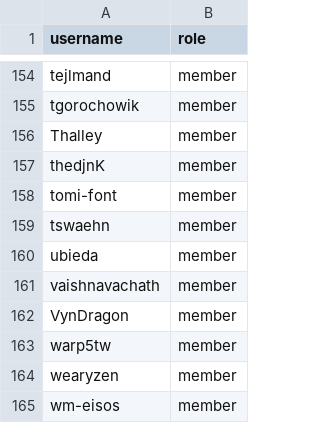
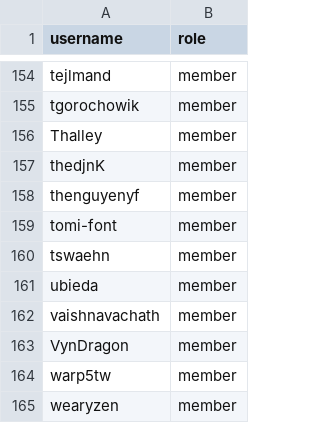
Before and after one commit to zephyrproject-rtos/infrastructure, a CSV file: terraform/github-zephyrproject-rtos/team/team-members/maintainers.csv, drawn as a sheet; only a part is shown, gaps mark what is left out; the shorter side is filled out with more unchanged rows; the diff names each change by its address in the sheet, - before the commit and + after, or states it on an @@ line.

Commit message:
github: Sync with MAINTAINERS.yml
Sync team and repository members with
MAINTAINERS.yml@83165ec6ae89c1b1c9e838f9c065b9fcc37b9791.

Signed-off-by: Stephanos Ioannidis <root@stephanos.io>

```diff
--- a/terraform/github-zephyrproject-rtos/team/team-members/maintainers.csv
+++ b/terraform/github-zephyrproject-rtos/team/team-members/maintainers.csv
+row 158: thenguyenyf | member
```
Also changed, not shown: terraform/github-zephyrproject-rtos/repository/repository-members/hal_nordic.csv, terraform/github-zephyrproject-rtos/team/team-members/collaborators.csv, 1 other file.
